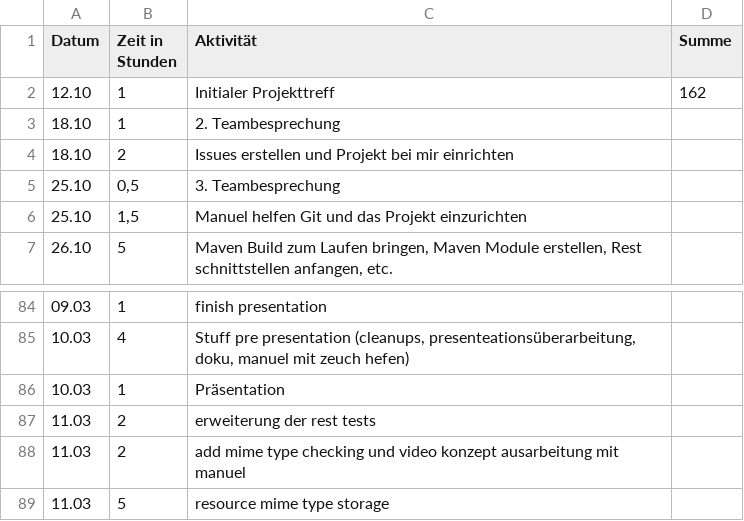
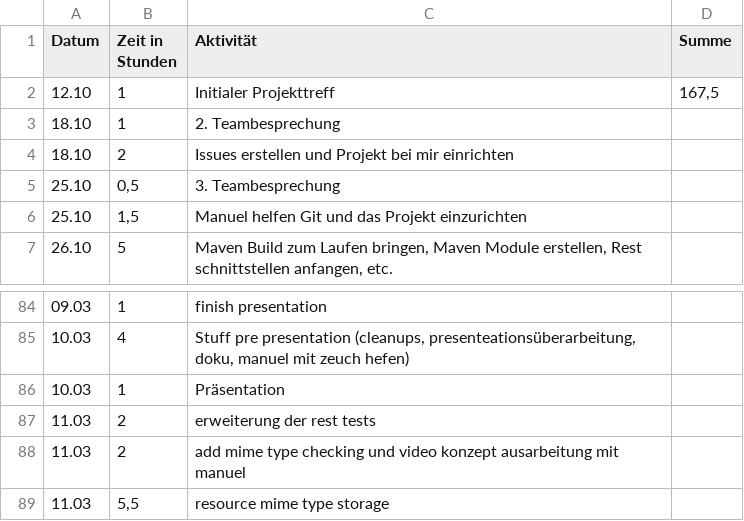
Before and after one commit to REMEXLabs/OpenAPE, a CSV file: Zeitaufwandsabschätzung/Stephan.csv, drawn as a sheet; only a part is shown, gaps mark what is left out.

Commit message:
update timetable

```diff
--- a/Zeitaufwandsabschätzung/Stephan.csv
+++ b/Zeitaufwandsabschätzung/Stephan.csv
@@ -1,3 +1,3 @@
 Datum,Zeit in Stunden,Aktivität,Summe
-12.10,1,Initialer Projekttreff,162
+12.10,1,Initialer Projekttreff,"167,5"
 18.10,1,2. Teambesprechung,
@@ -88,2 +88,2 @@ Datum,Zeit in Stunden,Aktivität,Summe
 11.03,2,add mime type checking und video konzept ausarbeitung mit manuel,
-11.03,5,resource mime type storage,
+11.03,"5,5",resource mime type storage,
```
